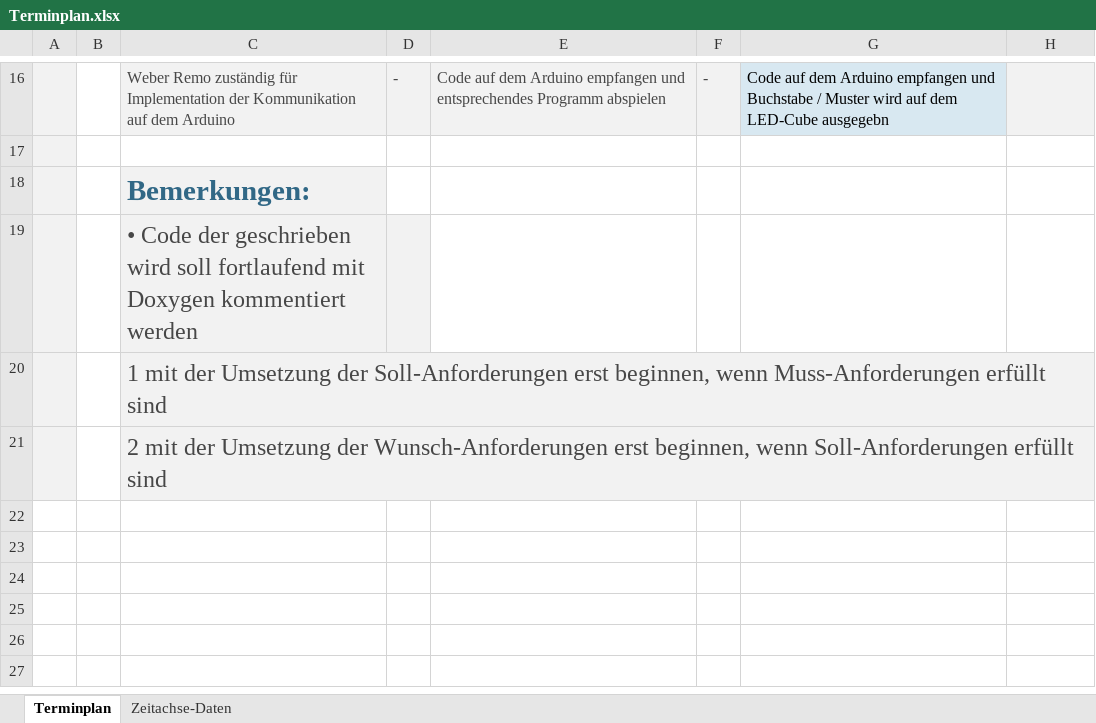
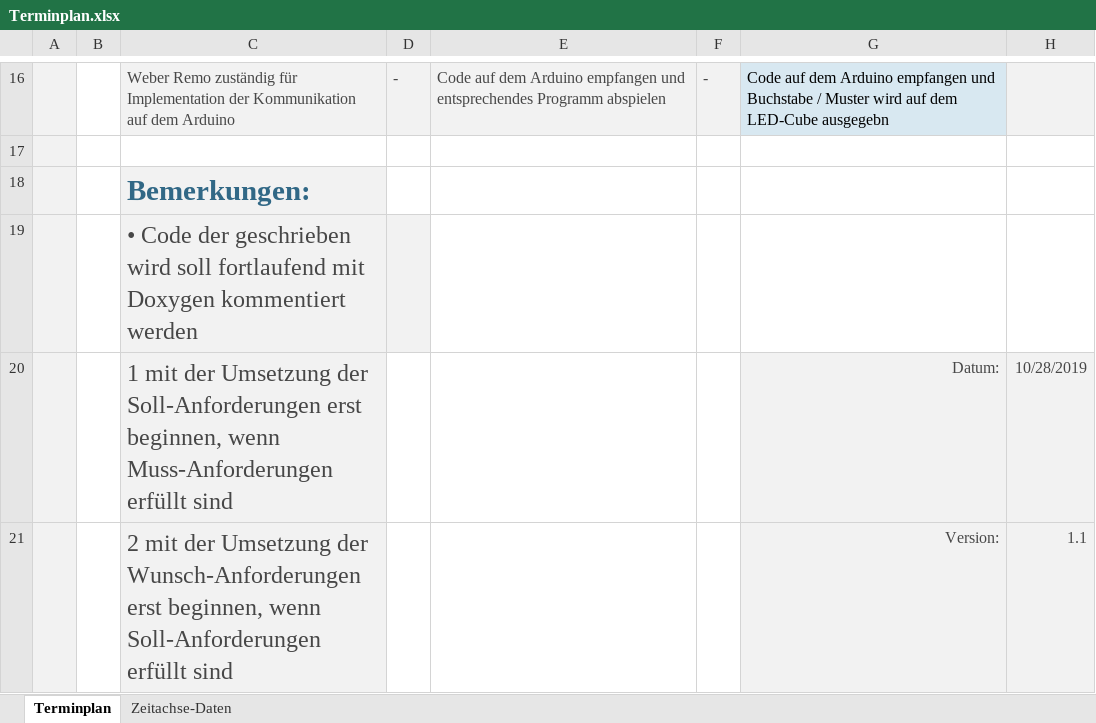
Before and after one commit to 3raymon/LedCube_4PMSwEng_HSR, an Excel workbook: Dokumentation/Terminplan.xlsx, sheet Terminplan, drawn as a sheet; only a part is shown, gaps mark what is left out; values as stored, in another font and other column widths than the file's, no borders; charts and pictures and table styles not drawn; removed rows and columns are numbered as before the commit, all else as after; the diff names each change by its address in the sheet, - before the commit and + after, or states it on an @@ line.

Commit message:
Version und Datum hinzugefügt

```diff
--- a/Dokumentation/Terminplan.xlsx (sheet Terminplan)
+++ b/Dokumentation/Terminplan.xlsx (sheet Terminplan)
-row 20:  |  | 1 mit der Umsetzung der Soll-Anforderungen erst beginnen, wenn Muss-Anforderungen erfüllt sind
-row 21:  |  | 2 mit der Umsetzung der Wunsch-Anforderungen erst beginnen, wenn Soll-Anforderungen erfüllt sind
+row 20:  |  | 1 mit der Umsetzung der Soll-Anforderungen erst beginnen, wenn Muss-Anforderungen erfüllt sind |  |  |  | Datum: | 10/28/2019
+row 21:  |  | 2 mit der Umsetzung der Wunsch-Anforderungen erst beginnen, wenn Soll-Anforderungen erfüllt sind |  |  |  | Version: | 1.1
```
Also changed, not shown: charts or pictures.
